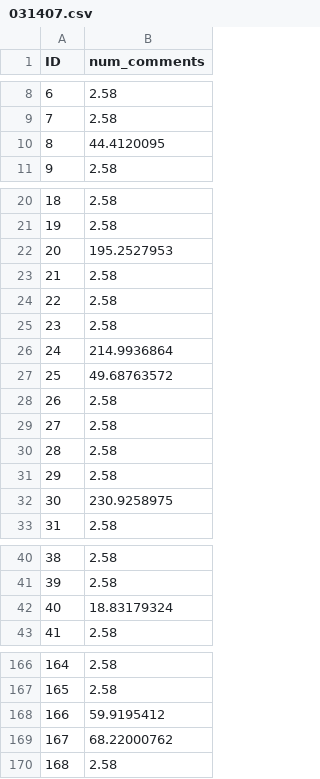
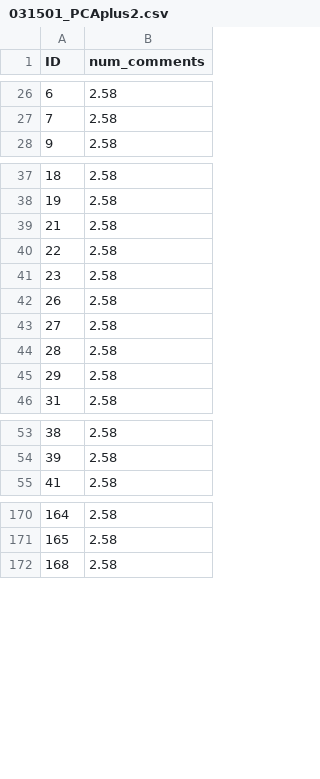
Before and after one commit to TrialsOnTrails/Group-8-Assignment, a CSV file: Homework assignments/Assignment 1/csv_for_submission/031501_PCAplus2.csv (was Homework assignments/Assignment 1/csv_for_submission/031407.csv), drawn as a sheet; only a part is shown, gaps mark what is left out; the diff covers the shown part only.

```diff
--- a/Homework assignments/Assignment 1/csv_for_submission/031407.csv
+++ b/Homework assignments/Assignment 1/csv_for_submission/031501_PCAplus2.csv
@@ -9,3 +27,2 @@ ID,num_comments
 7,2.58
-8,44.4120095
 9,2.58
@@ -21,3 +38,2 @@ ID,num_comments
 19,2.58
-20,195.2527953
 21,2.58
@@ -25,4 +41,2 @@ ID,num_comments
 23,2.58
-24,214.9936864
-25,49.68763572
 26,2.58
@@ -31,3 +45,2 @@ ID,num_comments
 29,2.58
-30,230.9258975
 31,2.58
@@ -41,3 +54,2 @@ ID,num_comments
 39,2.58
-40,18.83179324
 41,2.58
@@ -167,4 +171,2 @@ ID,num_comments
 165,2.58
-166,59.9195412
-167,68.22000762
 168,2.58
```
Also changed, not shown: 18 added rows and 10 removed rows elsewhere in this file, Homework assignments/Assignment 1/csv_for_submission/031401.csv, Homework assignments/Assignment 1/csv_for_submission/031404.csv, 9 other files.
